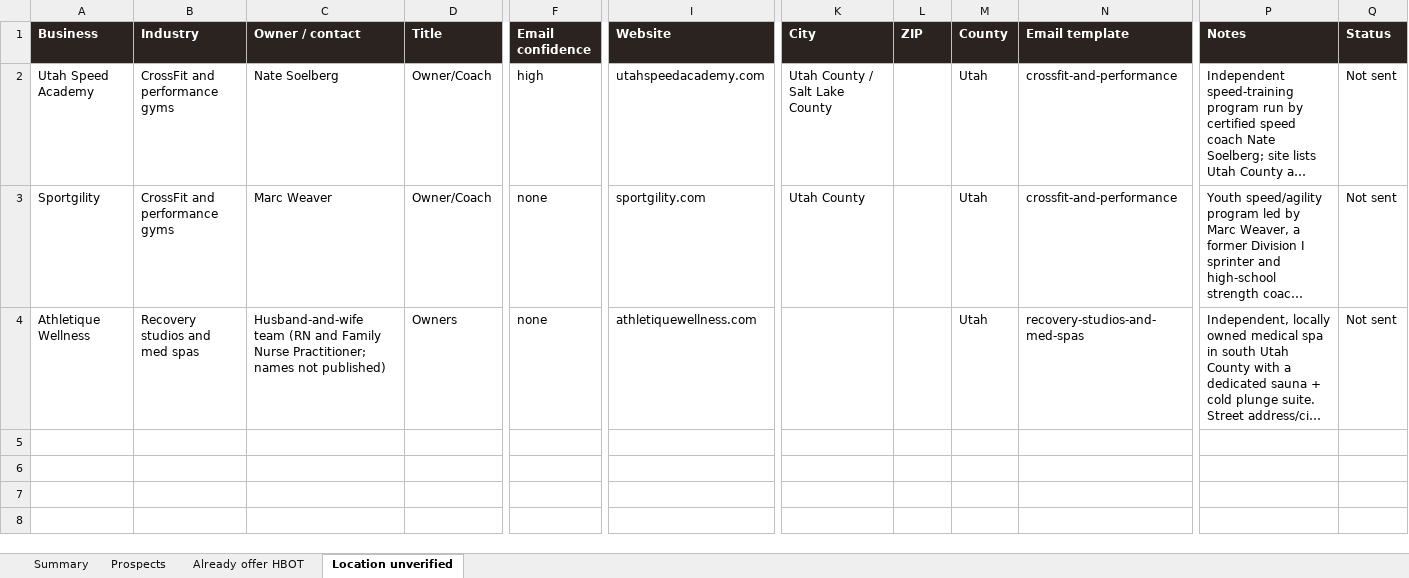
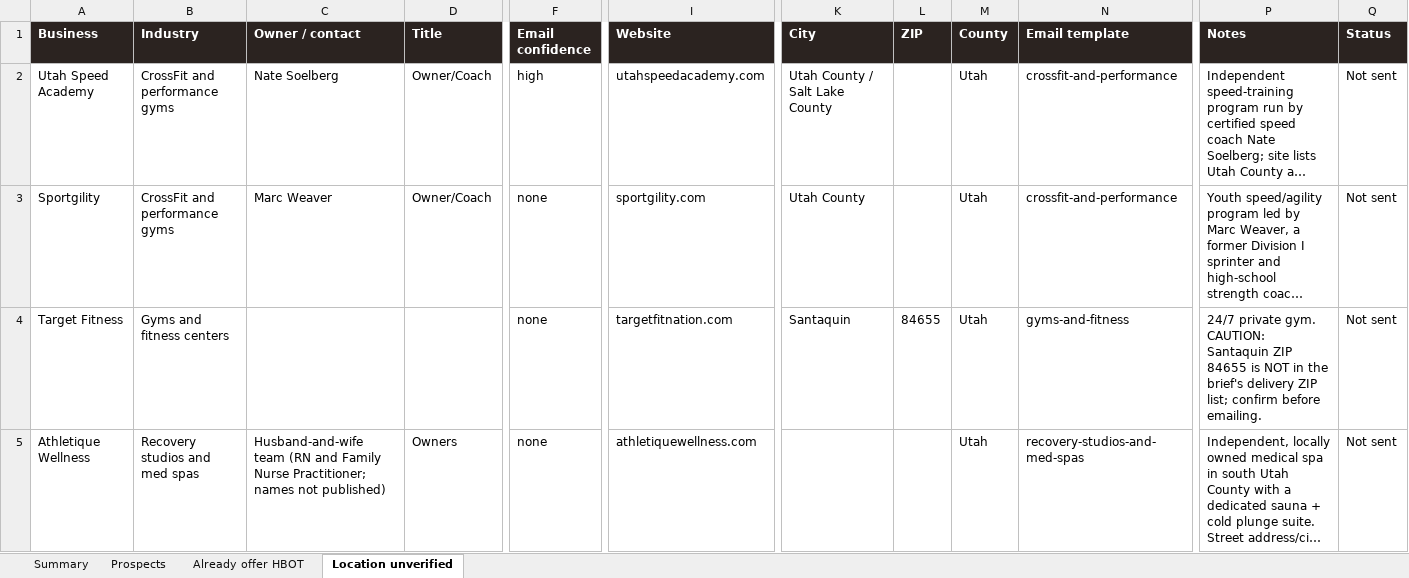
Before and after one commit to matthewbailie/purebaric-newsite, an Excel workbook: _internal/outreach/purebaric_b2b_email_prospects.xlsx, sheet Location unverified, drawn as a sheet; only a part is shown, gaps mark what is left out; long unchanged cells end in …; values as stored, in another font and other column widths than the file's, no borders; table styles not drawn; rows hold the shown columns only; the diff names each change by its address in the sheet, - before the commit and + after, or states it on an @@ line.

```diff
--- a/_internal/outreach/purebaric_b2b_email_prospects.xlsx (sheet Location unverified)
+++ b/_internal/outreach/purebaric_b2b_email_prospects.xlsx (sheet Location unverified)
+row 4: Target Fitness | Gyms and fitness centers |  |  | none | targetfitnation.com | Santaquin | 84655 | Utah | gyms-and-fitness | 24/7 private gym. CAUTION: Santaquin ZIP 84655 is NOT in the brief's delivery ZIP list; confirm before emailing. | Not sent
```
Also changed, not shown: sheet Prospects, sheet Summary, 14 other files.
